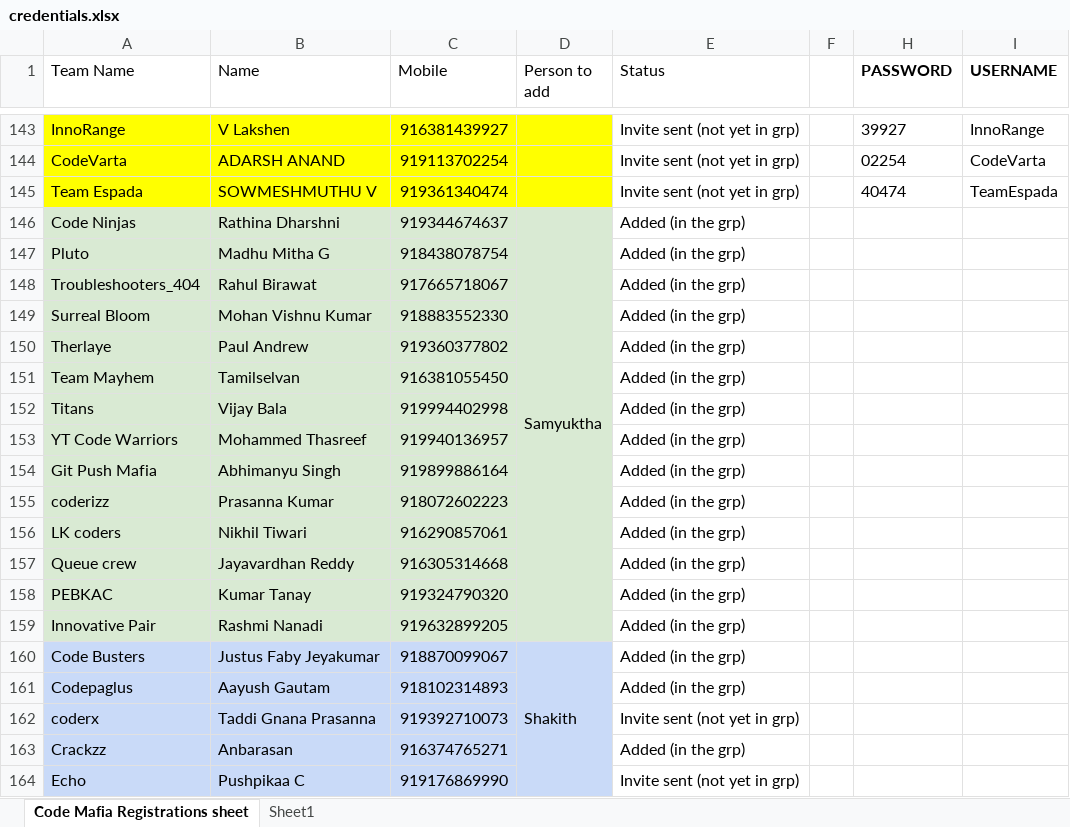
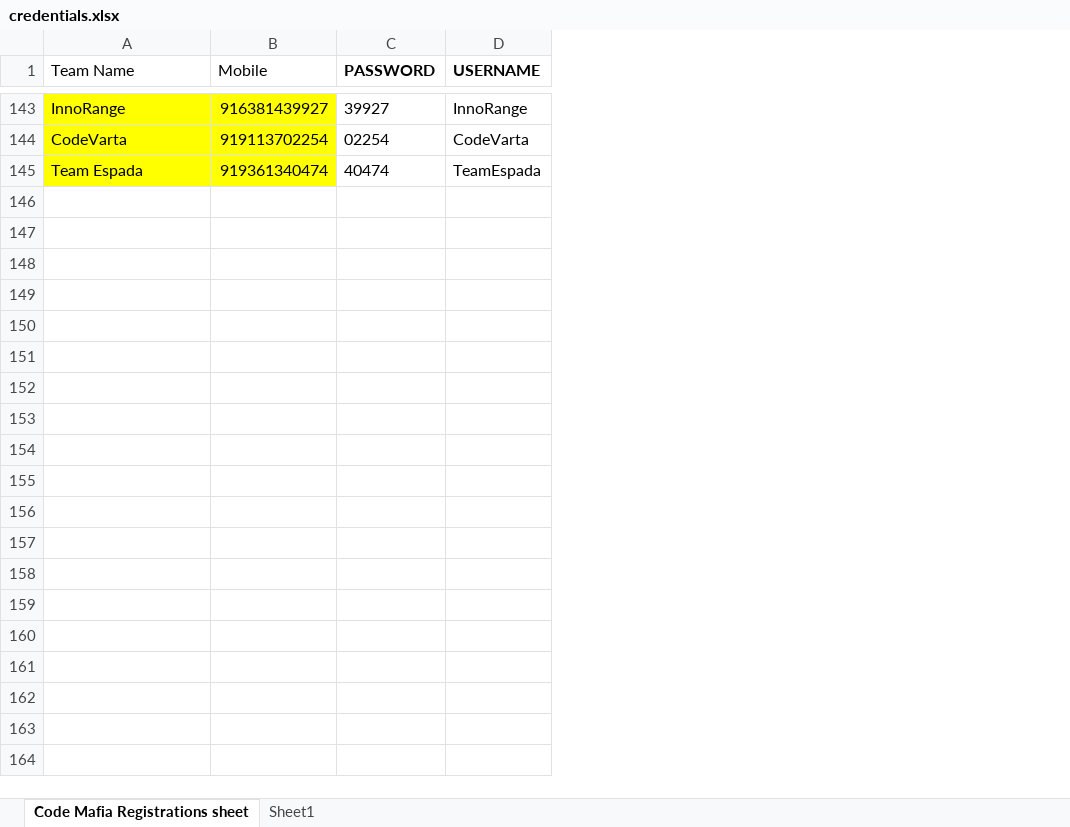
Before and after one commit to Gogul11/code-mafia, an Excel workbook: credentials.xlsx, sheet Code Mafia Registrations sheet, drawn as a sheet; only a part is shown, gaps mark what is left out; values as stored, in another font and other column widths than the file's, no borders; charts and pictures not drawn; the diff covers the shown part only; the diff names each change by its address in the sheet, - before the commit and + after, or states it on an @@ line.

```diff
--- a/credentials.xlsx (sheet Code Mafia Registrations sheet)
+++ b/credentials.xlsx (sheet Code Mafia Registrations sheet)
-column B (Name), rows 143-145: V Lakshen | ADARSH ANAND | SOWMESHMUTHU V
-column D (Person to add), empty
-column E (Status), rows 143-145: all Invite sent (not yet in grp)
-column F, empty
-row 146: Code Ninjas | Rathina Dharshni | 919344674637 | Samyuktha | Added (in the grp)
-row 147: Pluto | Madhu Mitha G | 918438078754 |  | Added (in the grp)
-row 148: Troubleshooters_404 | Rahul Birawat | 917665718067 |  | Added (in the grp)
-row 149: Surreal Bloom | Mohan Vishnu Kumar | 918883552330 |  | Added (in the grp)
-row 150: Therlaye | Paul Andrew | 919360377802 |  | Added (in the grp)
-row 151: Team Mayhem | Tamilselvan | 916381055450 |  | Added (in the grp)
-row 152: Titans | Vijay Bala | 919994402998 |  | Added (in the grp)
-row 153: YT Code Warriors | Mohammed Thasreef | 919940136957 |  | Added (in the grp)
-row 154: Git Push Mafia | Abhimanyu Singh | 919899886164 |  | Added (in the grp)
-row 155: coderizz | Prasanna Kumar | 918072602223 |  | Added (in the grp)
-row 156: LK coders | Nikhil Tiwari | 916290857061 |  | Added (in the grp)
-row 157: Queue crew | Jayavardhan Reddy | 916305314668 |  | Added (in the grp)
-row 158: PEBKAC | Kumar Tanay | 919324790320 |  | Added (in the grp)
-row 159: Innovative Pair | Rashmi Nanadi | 919632899205 |  | Added (in the grp)
-row 160: Code Busters | Justus Faby Jeyakumar | 918870099067 | Shakith | Added (in the grp)
-row 161: Codepaglus | Aayush Gautam | 918102314893 |  | Added (in the grp)
-row 162: coderx | Taddi Gnana Prasanna | 919392710073 |  | Invite sent (not yet in grp)
-row 163: Crackzz | Anbarasan | 916374765271 |  | Added (in the grp)
-row 164: Echo | Pushpikaa C | 919176869990 |  | Invite sent (not yet in grp)
```
Also changed, not shown: 75 removed rows elsewhere in this sheet, formulas that keep their value, hidden cells, charts or pictures, 21 other files.
